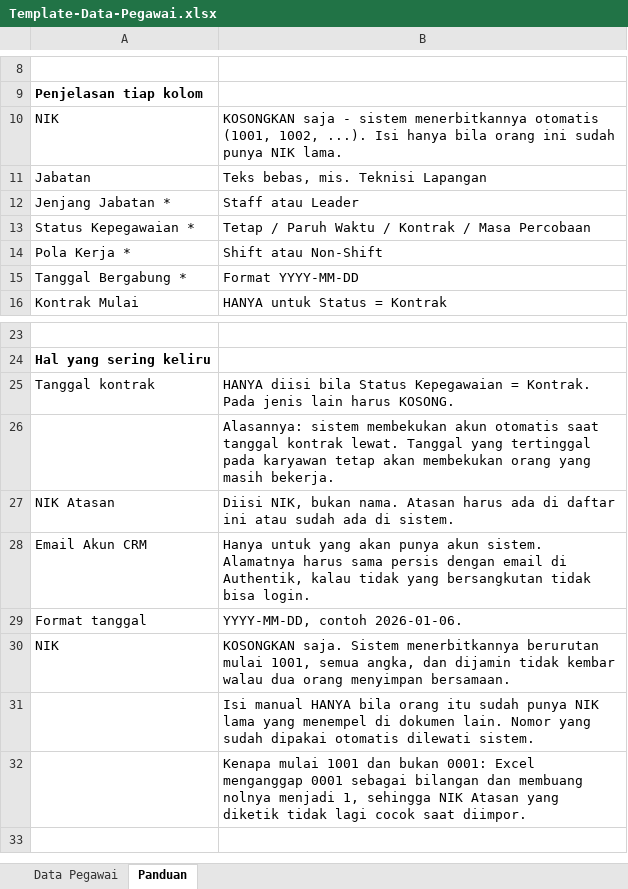
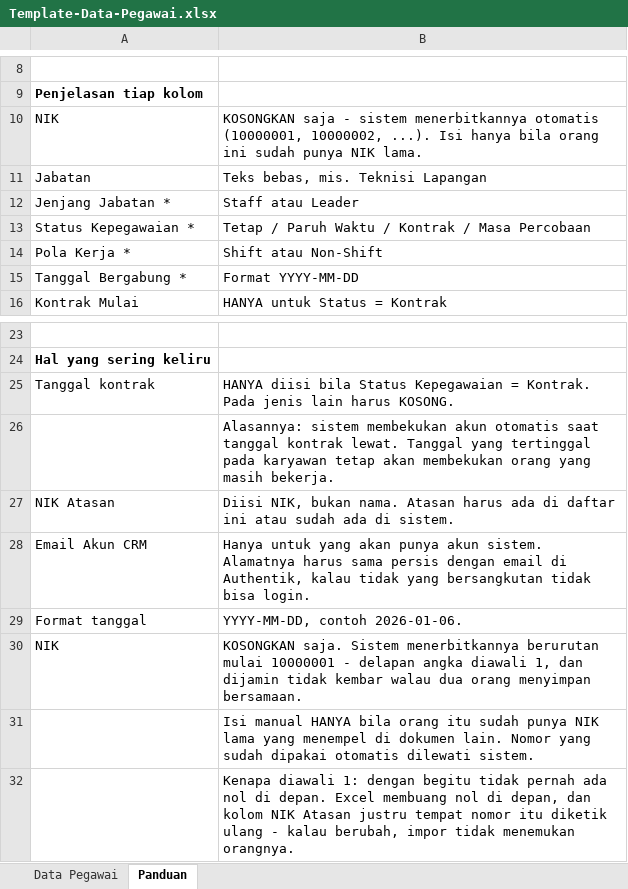
Before and after one commit to air-buddy410/PerumNet-CRM, an Excel workbook: docs/template/Template-Data-Pegawai.xlsx, sheet Panduan, drawn as a sheet; only a part is shown, gaps mark what is left out; values as stored, in another font and other column widths than the file's, no borders; the diff names each change by its address in the sheet, - before the commit and + after, or states it on an @@ line.

```diff
--- a/docs/template/Template-Data-Pegawai.xlsx (sheet Panduan)
+++ b/docs/template/Template-Data-Pegawai.xlsx (sheet Panduan)
-B10: …menerbitkannya otomatis (1001, 1002, ...). Isi…
+B10: …menerbitkannya otomatis (10000001, 10000002, ...). Isi…
-B30: …berurutan mulai 1001, semua angka, dan dijamin…
+B30: …berurutan mulai 10000001 - delapan angka diawali 1, dan dijamin…
-B32: Kenapa mulai 1001 dan bukan 0001: Excel menganggap 0001 sebagai bilangan dan membuang nolnya menjadi 1, sehingga NIK Atasan yang diketik tidak lagi cocok saat diimpor.
+B32: Kenapa diawali 1: dengan begitu tidak pernah ada nol di depan. Excel membuang nol di depan, dan kolom NIK Atasan justru tempat nomor itu diketik ulang - kalau berubah, impor tidak menemukan orangnya.
```
Also changed, not shown: 3 other files.
